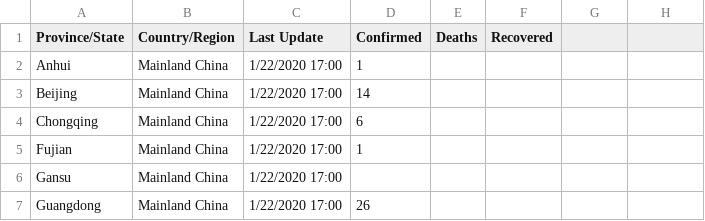
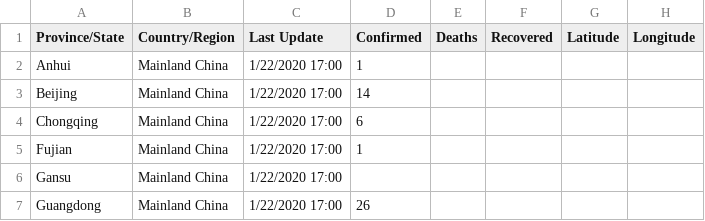
Before and after one commit to pesobreiro/jupyternotebooks, a CSV file: dados/covid.csv, drawn as a sheet; only a part is shown.

```diff
--- a/dados/covid.csv
+++ b/dados/covid.csv
@@ -1,2 +1,2 @@
-Province/State,Country/Region,Last Update,Confirmed,Deaths,Recovered
+Province/State,Country/Region,Last Update,Confirmed,Deaths,Recovered,Latitude,Longitude
 Anhui,Mainland China,1/22/2020 17:00,1,,
```
Also changed, not shown: 2 other files.
